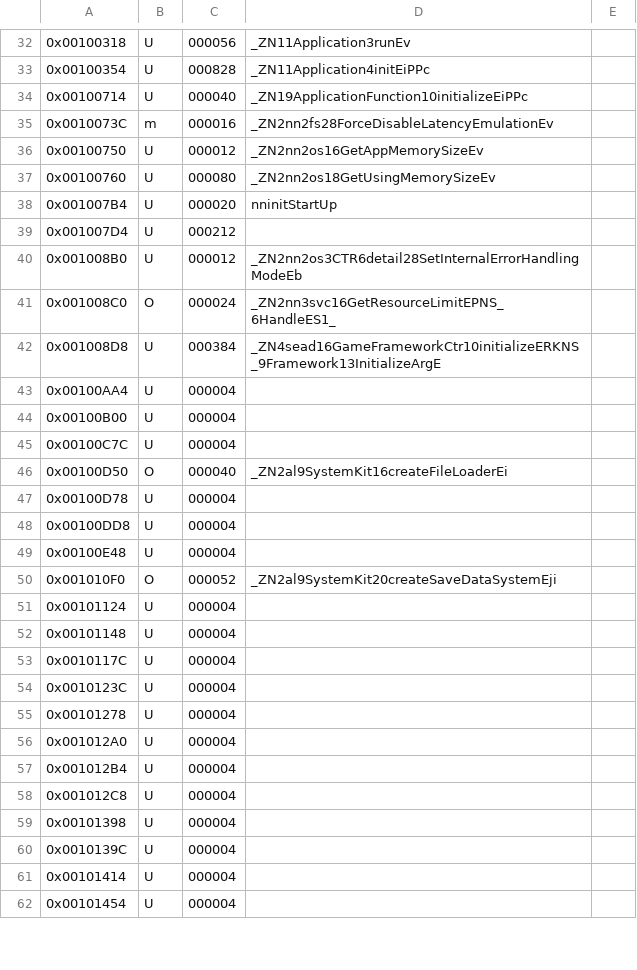
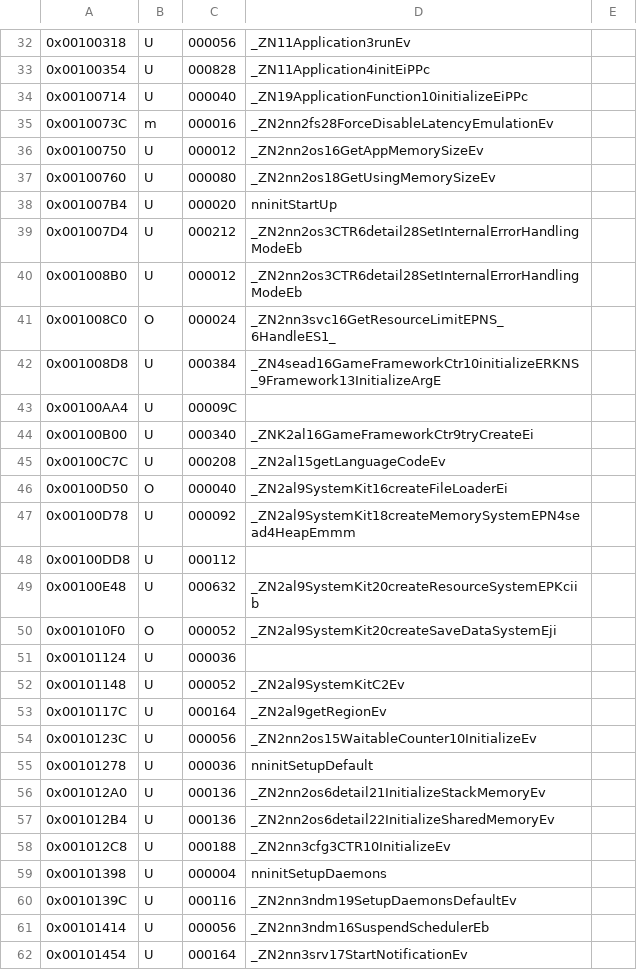
Before and after one commit to Moddimation/RedPepper, a CSV file: data/redpepper_functions.csv, drawn as a sheet; only a part is shown, gaps mark what is left out; the diff covers the shown part only.

Commit message:
Symbols: Add a few

```diff
--- a/data/redpepper_functions.csv
+++ b/data/redpepper_functions.csv
@@ -38,3 +38,3 @@
 0x001007B4,U,000020,nninitStartUp,
-0x001007D4,U,000212,,
+0x001007D4,U,000212,_ZN2nn2os3CTR6detail28SetInternalErrorHandlingModeEb,
 0x001008B0,U,000012,_ZN2nn2os3CTR6detail28SetInternalErrorHandlingModeEb,
@@ -42,21 +42,21 @@
 0x001008D8,U,000384,_ZN4sead16GameFrameworkCtr10initializeERKNS_9Framework13InitializeArgE,
-0x00100AA4,U,000004,,
-0x00100B00,U,000004,,
-0x00100C7C,U,000004,,
+0x00100AA4,U,00009C,,
+0x00100B00,U,000340,_ZNK2al16GameFrameworkCtr9tryCreateEi,
+0x00100C7C,U,000208,_ZN2al15getLanguageCodeEv,
 0x00100D50,O,000040,_ZN2al9SystemKit16createFileLoaderEi,
-0x00100D78,U,000004,,
-0x00100DD8,U,000004,,
-0x00100E48,U,000004,,
+0x00100D78,U,000092,_ZN2al9SystemKit18createMemorySystemEPN4sead4HeapEmmm,
+0x00100DD8,U,000112,,
+0x00100E48,U,000632,_ZN2al9SystemKit20createResourceSystemEPKciib,
 0x001010F0,O,000052,_ZN2al9SystemKit20createSaveDataSystemEji,
-0x00101124,U,000004,,
-0x00101148,U,000004,,
-0x0010117C,U,000004,,
-0x0010123C,U,000004,,
-0x00101278,U,000004,,
-0x001012A0,U,000004,,
-0x001012B4,U,000004,,
-0x001012C8,U,000004,,
-0x00101398,U,000004,,
-0x0010139C,U,000004,,
-0x00101414,U,000004,,
-0x00101454,U,000004,,
+0x00101124,U,000036,,
+0x00101148,U,000052,_ZN2al9SystemKitC2Ev,
+0x0010117C,U,000164,_ZN2al9getRegionEv,
+0x0010123C,U,000056,_ZN2nn2os15WaitableCounter10InitializeEv,
+0x00101278,U,000036,nninitSetupDefault,
+0x001012A0,U,000136,_ZN2nn2os6detail21InitializeStackMemoryEv,
+0x001012B4,U,000136,_ZN2nn2os6detail22InitializeSharedMemoryEv,
+0x001012C8,U,000188,_ZN2nn3cfg3CTR10InitializeEv,
+0x00101398,U,000004,nninitSetupDaemons,
+0x0010139C,U,000116,_ZN2nn3ndm19SetupDaemonsDefaultEv,
+0x00101414,U,000056,_ZN2nn3ndm16SuspendSchedulerEb,
+0x00101454,U,000164,_ZN2nn3srv17StartNotificationEv,
```
Also changed, not shown: 12 added rows, 7 removed rows and 74 edited cells elsewhere in this file.
